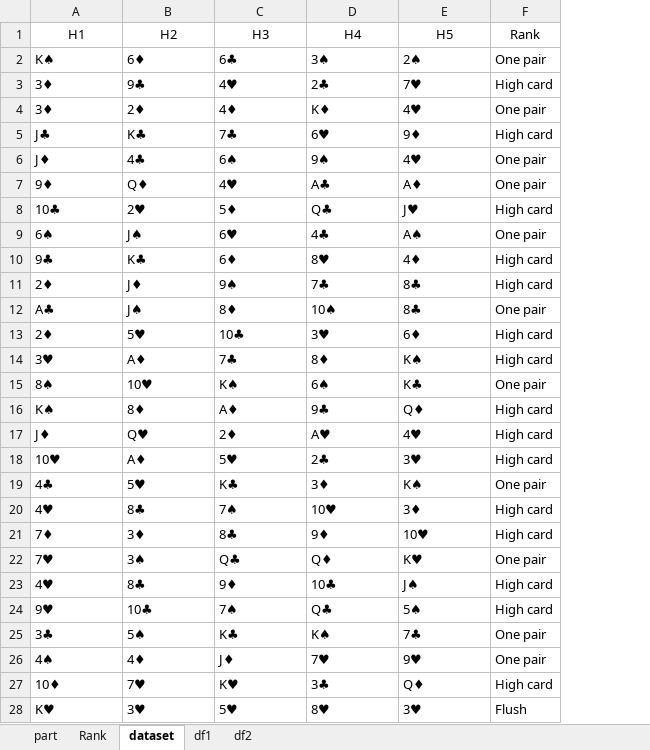
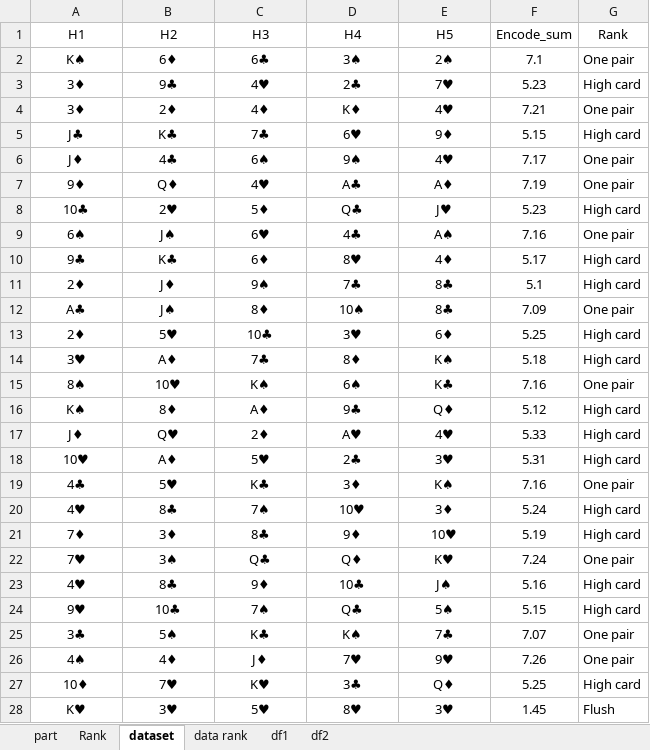
Before and after one commit to PrABpY/Poker-ML, an Excel workbook: poker.xlsx, sheet dataset, drawn as a sheet; only a part is shown; values as stored, in another font and other column widths than the file's, no borders; the diff covers the shown part only; the diff names each change by its address in the sheet, - before the commit and + after, or states it on an @@ line.

```diff
--- a/poker.xlsx (sheet dataset)
+++ b/poker.xlsx (sheet dataset)
+sheet tab: data rank
+column F (Encode_sum), rows 2-28: 7.1 | 5.23 | 7.21 | 5.15 | 7.17 | 7.19 | 5.23 | 7.16 | 5.17 | 5.1 | 7.09 | 5.25 | 5.18 | 7.16 | 5.12 | 5.33 | 5.31 | 7.16 | 5.24 | 5.19 | 7.24 | 5.16 | 5.15 | 7.07 | 7.26 | 5.25 | 1.45
-A2:E28 alignment: left
+A2:E28 alignment: center
```
Also changed, not shown: cell formats elsewhere in this sheet, dataset1.xlsx, 1 other file.
